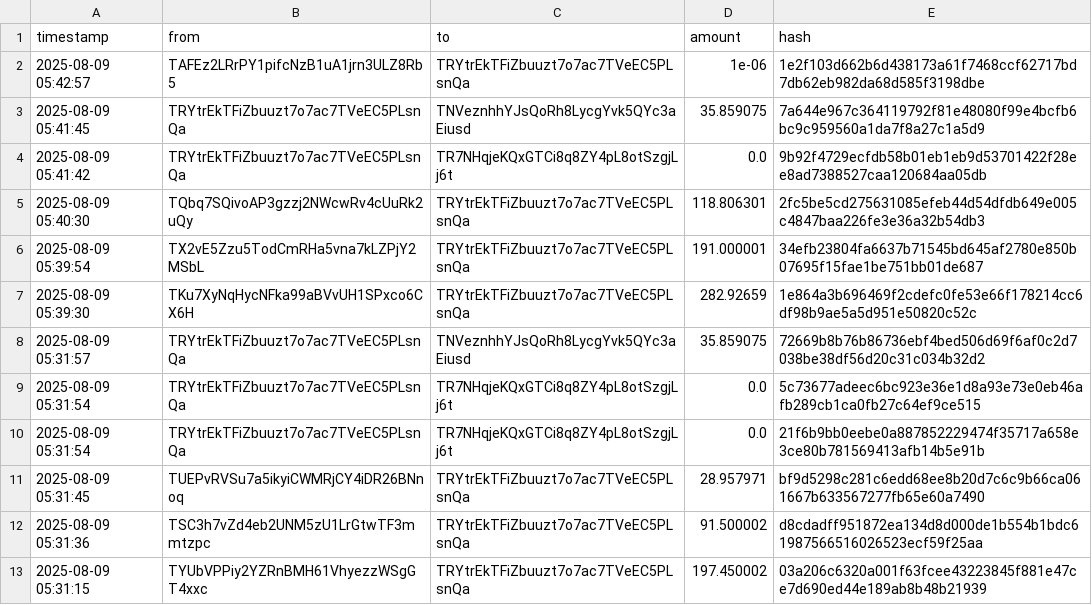
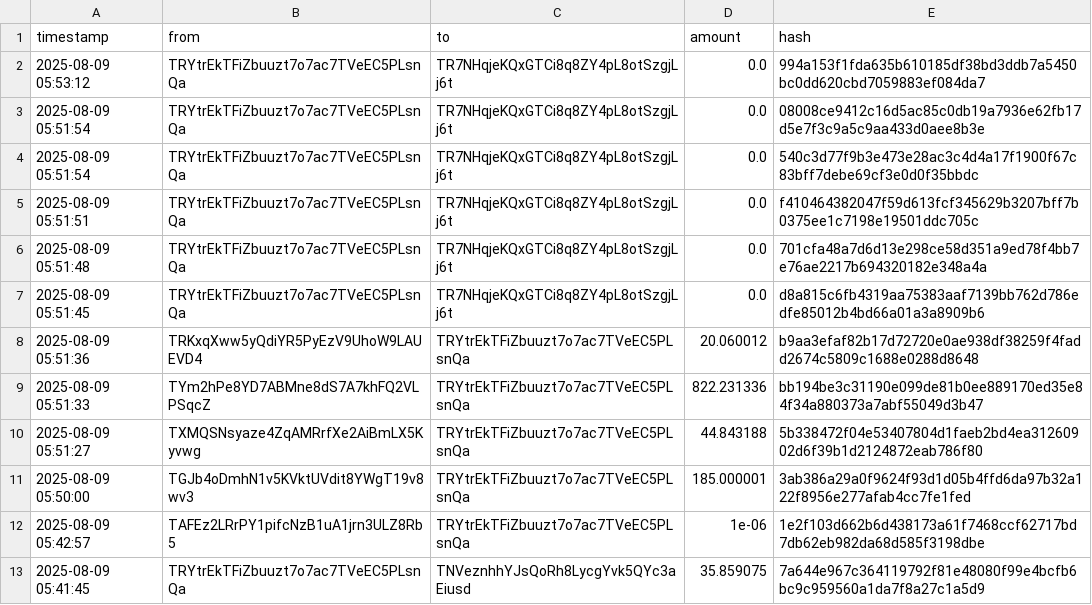
Before and after one commit to Lexsuss/tron-wallet-monitor, a CSV file: data/wallet_TRYtrE.csv, drawn as a sheet; only a part is shown; the shorter side is filled out with more unchanged rows.

```diff
--- a/data/wallet_TRYtrE.csv
+++ b/data/wallet_TRYtrE.csv
@@ -1,2 +1,12 @@
 timestamp,from,to,amount,hash
+2025-08-09 05:53:12,TRYtrEkTFiZbuuzt7o7ac7TVeEC5PLsnQa,TR7NHqjeKQxGTCi8q8ZY4pL8otSzgjLj6t,0.0,994a153f1fda635b610185df38bd3ddb7a5450bc0dd620cbd7059883ef084da7
+2025-08-09 05:51:54,TRYtrEkTFiZbuuzt7o7ac7TVeEC5PLsnQa,TR7NHqjeKQxGTCi8q8ZY4pL8otSzgjLj6t,0.0,08008ce9412c16d5ac85c0db19a7936e62fb17d5e7f3c9a5c9aa433d0aee8b3e
+2025-08-09 05:51:54,TRYtrEkTFiZbuuzt7o7ac7TVeEC5PLsnQa,TR7NHqjeKQxGTCi8q8ZY4pL8otSzgjLj6t,0.0,540c3d77f9b3e473e28ac3c4d4a17f1900f67c83bff7debe69cf3e0d0f35bbdc
+2025-08-09 05:51:51,TRYtrEkTFiZbuuzt7o7ac7TVeEC5PLsnQa,TR7NHqjeKQxGTCi8q8ZY4pL8otSzgjLj6t,0.0,f410464382047f59d613fcf345629b3207bff7b0375ee1c7198e19501ddc705c
+2025-08-09 05:51:48,TRYtrEkTFiZbuuzt7o7ac7TVeEC5PLsnQa,TR7NHqjeKQxGTCi8q8ZY4pL8otSzgjLj6t,0.0,701cfa48a7d6d13e298ce58d351a9ed78f4bb7e76ae2217b694320182e348a4a
+2025-08-09 05:51:45,TRYtrEkTFiZbuuzt7o7ac7TVeEC5PLsnQa,TR7NHqjeKQxGTCi8q8ZY4pL8otSzgjLj6t,0.0,d8a815c6fb4319aa75383aaf7139bb762d786edfe85012b4bd66a01a3a8909b6
+2025-08-09 05:51:36,TRKxqXww5yQdiYR5PyEzV9UhoW9LAUEVD4,TRYtrEkTFiZbuuzt7o7ac7TVeEC5PLsnQa,20.060012,b9aa3efaf82b17d72720e0ae938df38259f4fadd2674c5809c1688e0288d8648
+2025-08-09 05:51:33,TYm2hPe8YD7ABMne8dS7A7khFQ2VLPSqcZ,TRYtrEkTFiZbuuzt7o7ac7TVeEC5PLsnQa,822.231336,bb194be3c31190e099de81b0ee889170ed35e84f34a880373a7abf55049d3b47
+2025-08-09 05:51:27,TXMQSNsyaze4ZqAMRrfXe2AiBmLX5Kyvwg,TRYtrEkTFiZbuuzt7o7ac7TVeEC5PLsnQa,44.843188,5b338472f04e53407804d1faeb2bd4ea31260902d6f39b1d2124872eab786f80
+2025-08-09 05:50:00,TGJb4oDmhN1v5KVktUVdit8YWgT19v8wv3,TRYtrEkTFiZbuuzt7o7ac7TVeEC5PLsnQa,185.000001,3ab386a29a0f9624f93d1d05b4ffd6da97b32a122f8956e277afab4cc7fe1fed
 2025-08-09 05:42:57,TAFEz2LRrPY1pifcNzB1uA1jrn3ULZ8Rb5,TRYtrEkTFiZbuuzt7o7ac7TVeEC5PLsnQa,1e-06,1e2f103d662b6d438173a61f7468ccf62717bd7db62eb982da68d585f3198dbe
```
